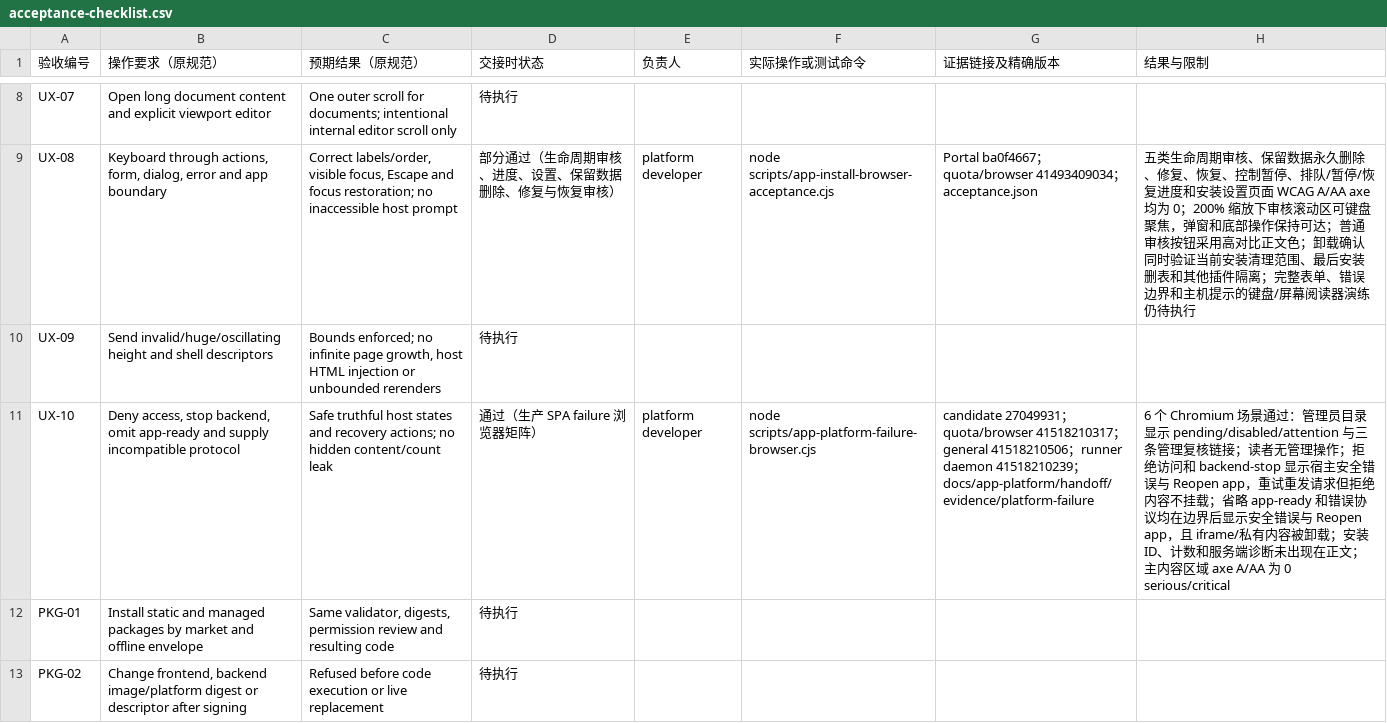
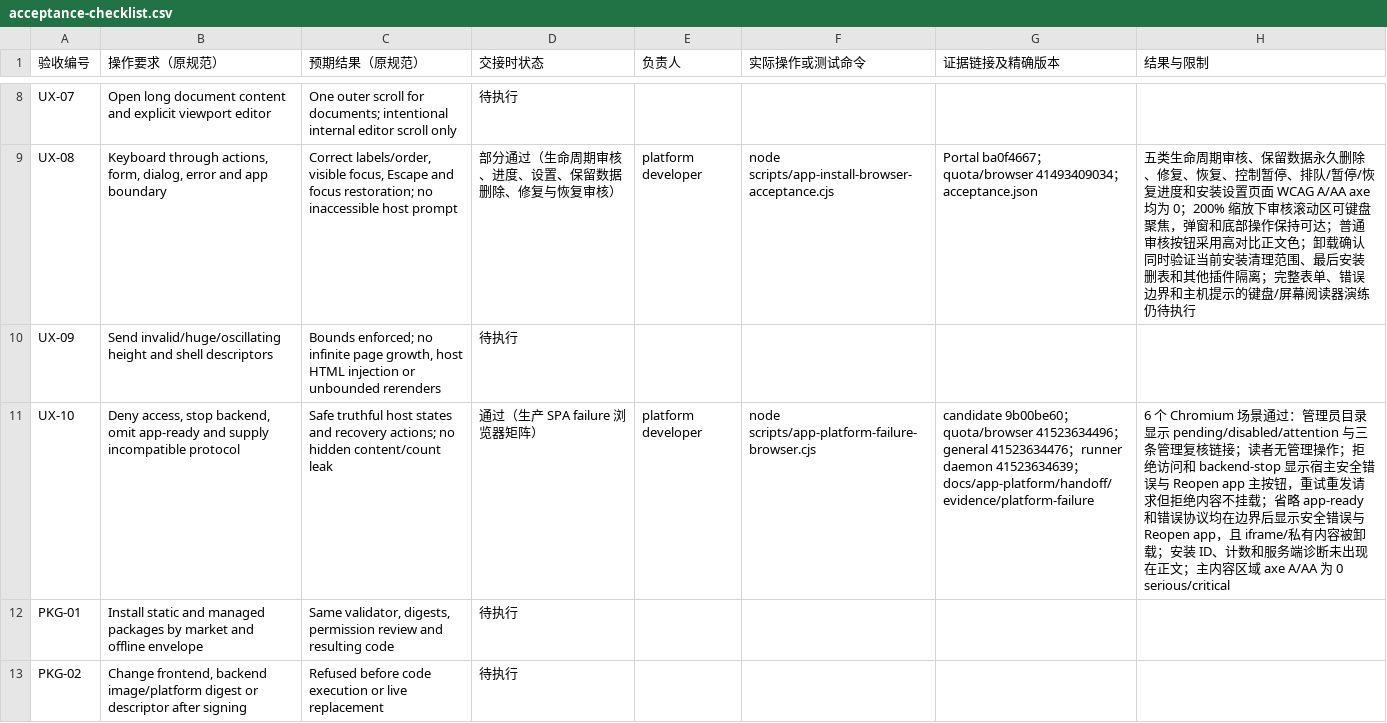
Before and after one commit to KazuhaHub/StockAnalysisPrediction-Report-Portal, a CSV file: docs/app-platform/handoff/acceptance-checklist.csv, drawn as a sheet; only a part is shown, gaps mark what is left out; the diff names each change by its address in the sheet, - before the commit and + after, or states it on an @@ line.

Commit message:
docs(apps): record final failure contrast acceptance

```diff
--- a/docs/app-platform/handoff/acceptance-checklist.csv
+++ b/docs/app-platform/handoff/acceptance-checklist.csv
-G11 (证据链接及精确版本): candidate 27049931；quota/browser 41518210317；general 41518210506；runner daemon 41518210239；docs/app-platform/handoff/evidence/platform-failure
+G11 (证据链接及精确版本): candidate 9b00be60；quota/browser 41523634496；general 41523634476；runner daemon 41523634639；docs/app-platform/handoff/evidence/platform-failure
-H11 (结果与限制): …与 Reopen app，重试重…
+H11 (结果与限制): …与 Reopen app 主按钮，重试重…
```
Also changed, not shown: 9 other files.
